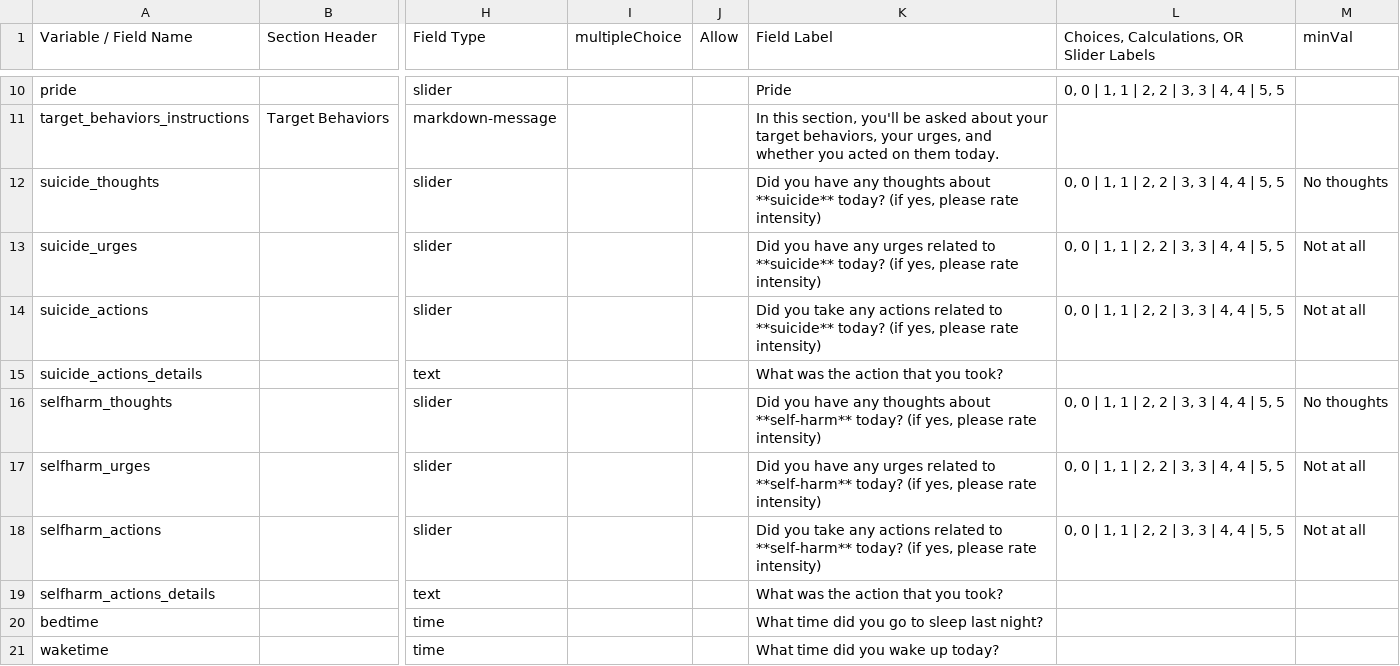
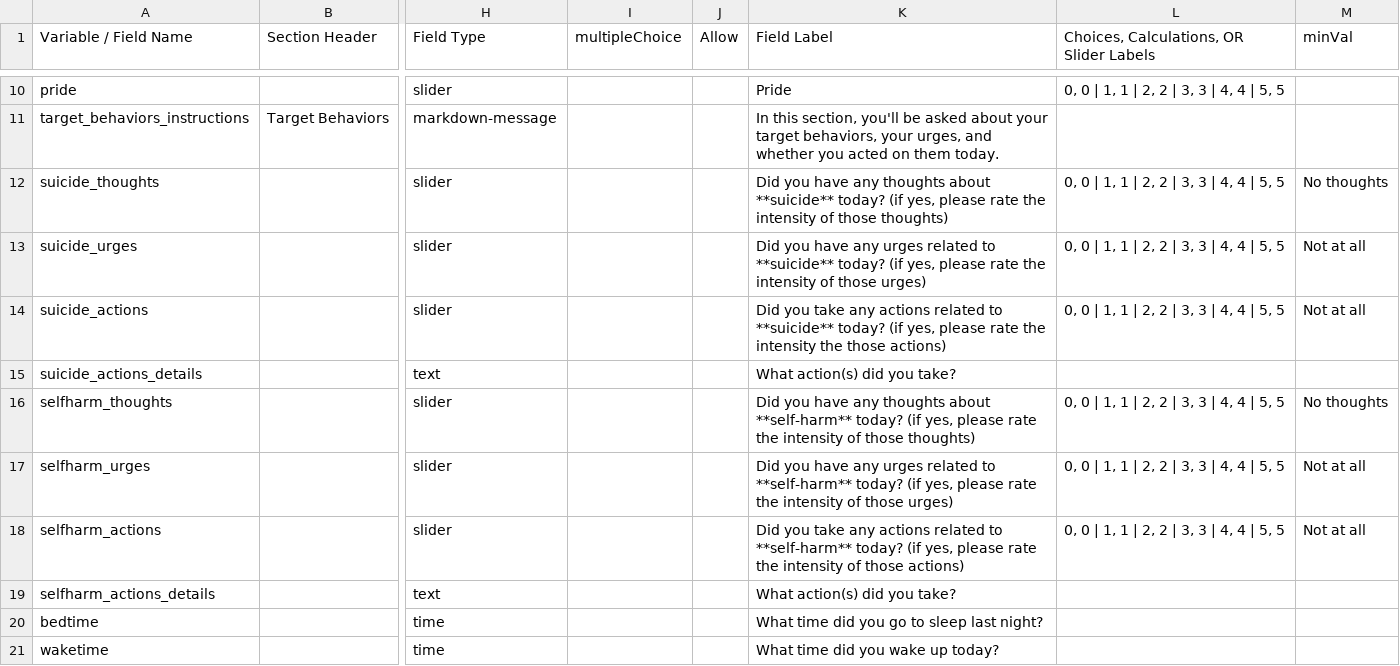
Before and after one commit to hotavocado/DBT-LW-TU, a CSV file: dbt_data_dic.csv, drawn as a sheet; only a part is shown, gaps mark what is left out; the diff names each change by its address in the sheet, - before the commit and + after, or states it on an @@ line.

```diff
--- a/dbt_data_dic.csv
+++ b/dbt_data_dic.csv
-K12 (Field Label): …please rate intensity)
+K12 (Field Label): …please rate the intensity of those thoughts)
-K13 (Field Label): …please rate intensity)
+K13 (Field Label): …please rate the intensity of those urges)
-K14 (Field Label): …please rate intensity)
+K14 (Field Label): …please rate the intensity the those actions)
-K15 (Field Label): What was the action that you took?
+K15 (Field Label): What action(s) did you take?
-K16 (Field Label): …please rate intensity)
+K16 (Field Label): …please rate the intensity of those thoughts)
-K17 (Field Label): …please rate intensity)
+K17 (Field Label): …please rate the intensity of those urges)
-K18 (Field Label): …please rate intensity)
+K18 (Field Label): …please rate the intensity of those actions)
-K19 (Field Label): What was the action that you took?
+K19 (Field Label): What action(s) did you take?
```
Also changed, not shown: 8 other files.
